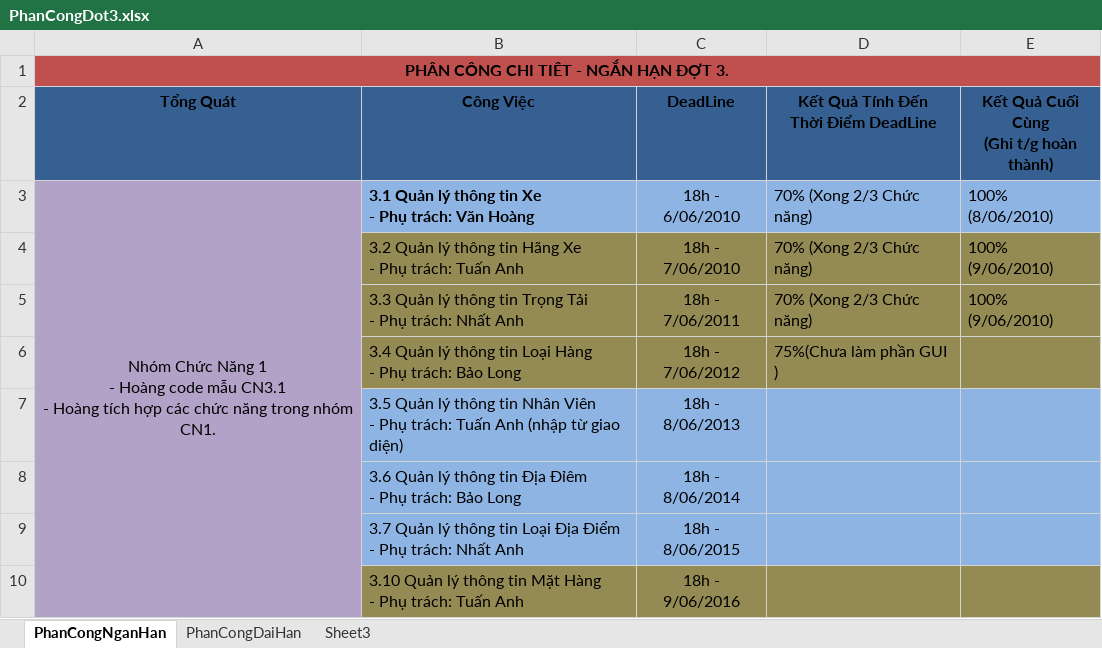
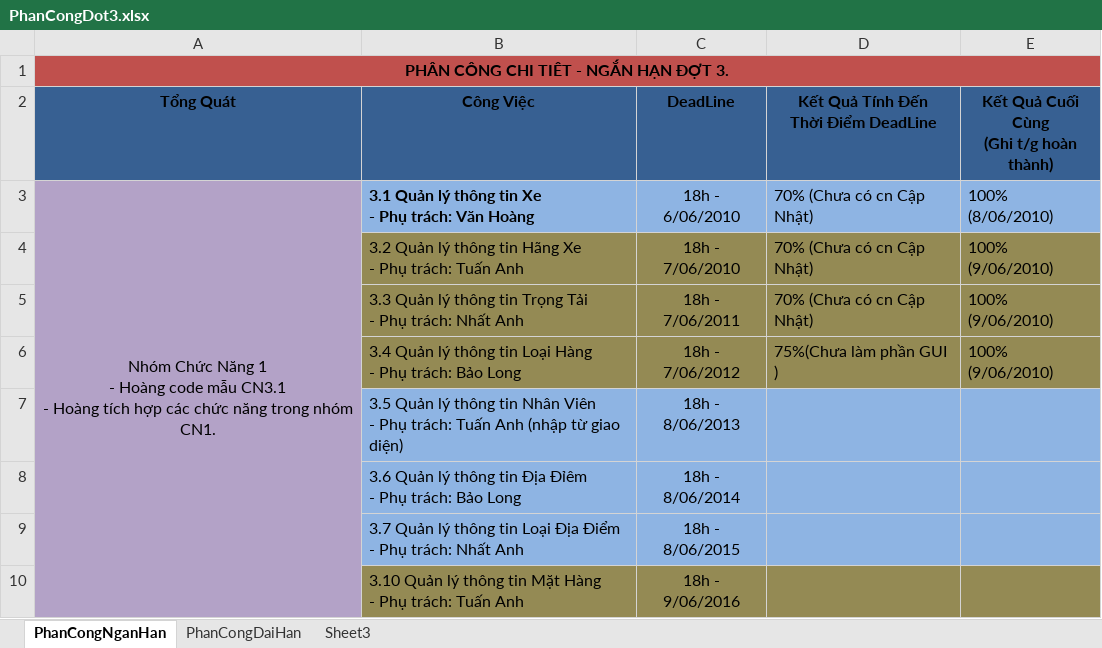
Before and after one commit to dragonlong206/quanlidoixevinamilk-5conmeo, an Excel workbook: Process/PhanCongDot3.xlsx, sheet PhanCongNganHan, drawn as a sheet; only a part is shown; values as stored, in another font and other column widths than the file's, no borders; the diff names each change by its address in the sheet, - before the commit and + after, or states it on an @@ line.

```diff
--- a/Process/PhanCongDot3.xlsx (sheet PhanCongNganHan)
+++ b/Process/PhanCongDot3.xlsx (sheet PhanCongNganHan)
-D3:D5: 70% (Xong 2/3 Chức năng)
+D3:D5: 70% (Chưa có cn Cập Nhật)
-E6: (empty)
+E6: 100% (9/06/2010)
```
Also changed, not shown: 17 other files.
